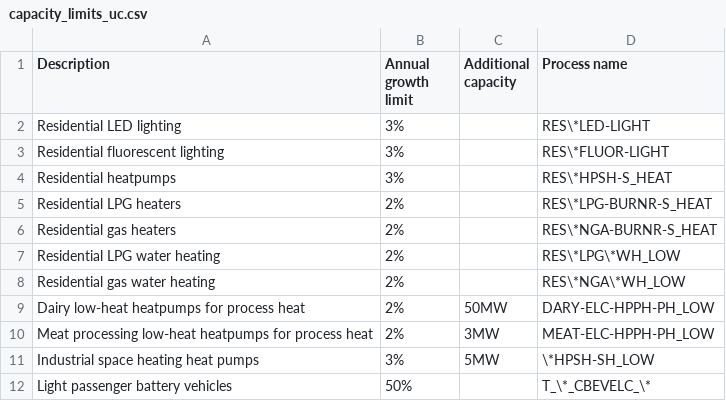
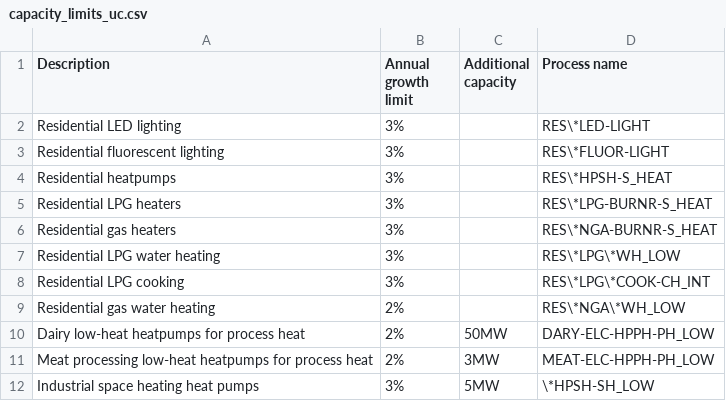
Before and after one commit to EECA-NZ/TIMES-NZ-Model-Files, a CSV file: PREPARE-TIMES-NZ/docs/source/model_methodology/other_constraints/tables/capacity_limits_uc.csv, drawn as a sheet; only a part is shown; the shorter side is filled out with more unchanged rows.

```diff
--- a/PREPARE-TIMES-NZ/docs/source/model_methodology/other_constraints/tables/capacity_limits_uc.csv
+++ b/PREPARE-TIMES-NZ/docs/source/model_methodology/other_constraints/tables/capacity_limits_uc.csv
@@ -4,5 +4,6 @@ Residential fluorescent lighting,3%,,RES\*FLUOR-LIGHT
 Residential heatpumps,3%,,RES\*HPSH-S_HEAT
-Residential LPG heaters,2%,,RES\*LPG-BURNR-S_HEAT
-Residential gas heaters,2%,,RES\*NGA-BURNR-S_HEAT
-Residential LPG water heating,2%,,RES\*LPG\*WH_LOW
+Residential LPG heaters,3%,,RES\*LPG-BURNR-S_HEAT
+Residential gas heaters,3%,,RES\*NGA-BURNR-S_HEAT
+Residential LPG water heating,3%,,RES\*LPG\*WH_LOW
+Residential LPG cooking,3%,,RES\*LPG\*COOK-CH_INT
 Residential gas water heating,2%,,RES\*NGA\*WH_LOW
```
Also changed, not shown: PREPARE-TIMES-NZ/docs/source/developer_guide/data/commodities/commodity_sets_and_units.csv, PREPARE-TIMES-NZ/docs/source/developer_guide/data/processes/process_sets_and_units.csv.
